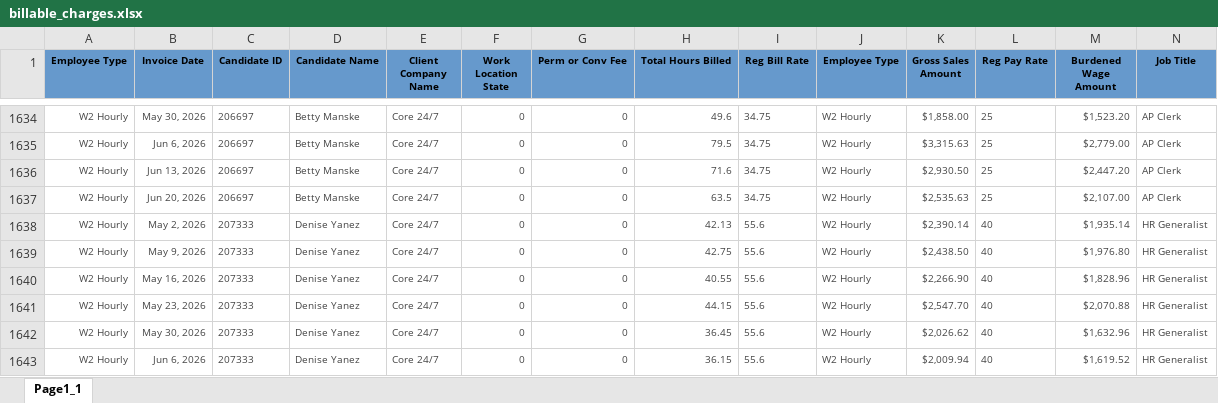
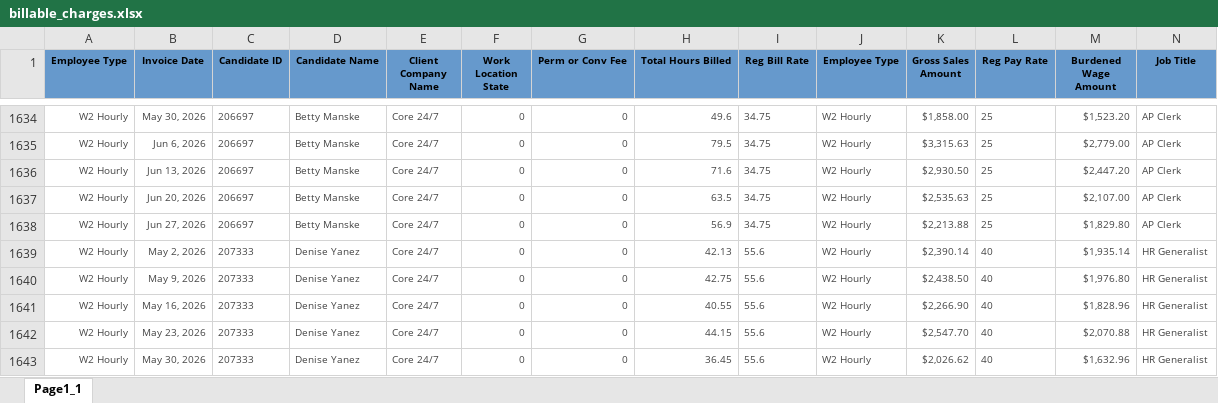
Before and after one commit to Pwilson37OTS/oaktree-invoice-reconciler, an Excel workbook: data/billable_charges.xlsx, sheet Page1_1, drawn as a sheet; only a part is shown, gaps mark what is left out; the shorter side is filled out with more unchanged rows; values as stored, in another font and other column widths than the file's, no borders; rows hold the shown columns only; the diff names each change by its address in the sheet, - before the commit and + after, or states it on an @@ line.

Commit message:
Refresh data 2026-06-28 12:15

```diff
--- a/data/billable_charges.xlsx (sheet Page1_1)
+++ b/data/billable_charges.xlsx (sheet Page1_1)
+row 1638: W2 Hourly | Jun 27, 2026 | 206697 | Betty Manske | Core 24/7 | 0 | 0 | 56.9 | 34.75 | W2 Hourly | $2,213.88 | 25 | $1,829.80 | AP Clerk
```
Also changed, not shown: data/audit_rev_ots.xlsx, data/billable_charges_CTS.xlsx.
